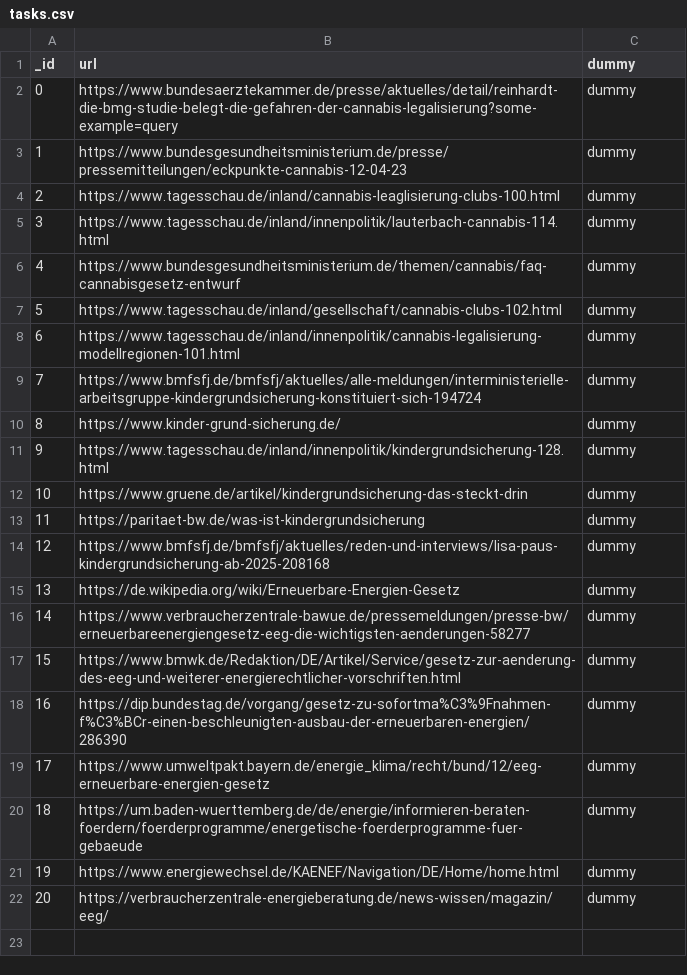
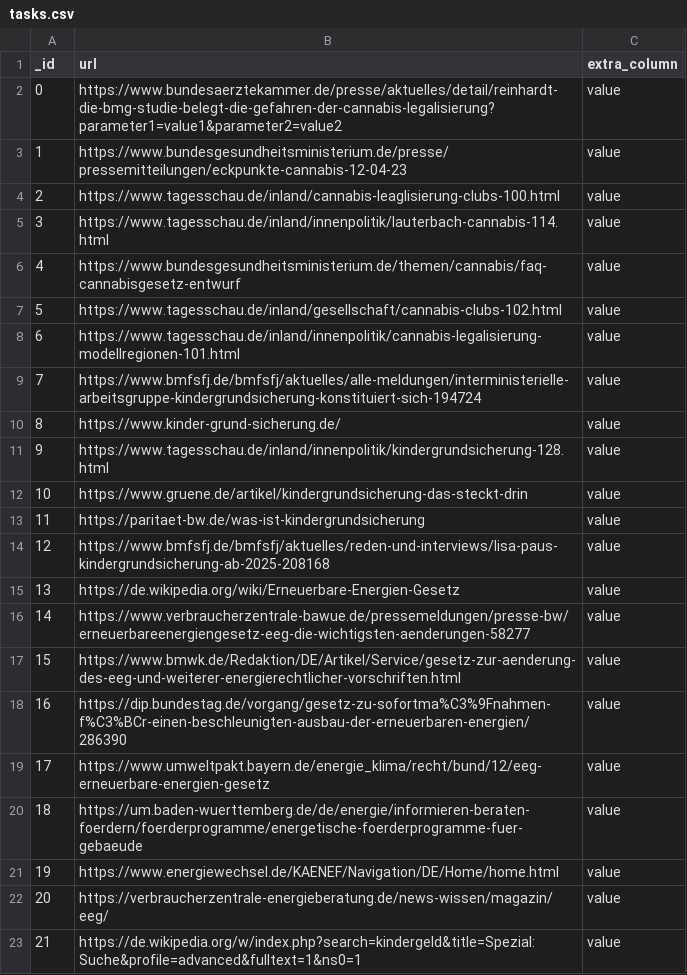
Before and after one commit to Pantonius/TagPag, a CSV file: example_workdir/tasks.csv, drawn as a sheet.

Commit message:
add a search html example

```diff
--- a/example_workdir/tasks.csv
+++ b/example_workdir/tasks.csv
@@ -1,22 +1,23 @@
-_id,url,dummy
-0,https://www.bundesaerztekammer.de/presse/aktuelles/detail/reinhardt-die-bmg-studie-belegt-die-gefahren-der-cannabis-legalisierung?some-example=query,dummy
-1,https://www.bundesgesundheitsministerium.de/presse/pressemitteilungen/eckpunkte-cannabis-12-04-23,dummy
-2,https://www.tagesschau.de/inland/cannabis-leaglisierung-clubs-100.html,dummy
-3,https://www.tagesschau.de/inland/innenpolitik/lauterbach-cannabis-114.html,dummy
-4,https://www.bundesgesundheitsministerium.de/themen/cannabis/faq-cannabisgesetz-entwurf,dummy
-5,https://www.tagesschau.de/inland/gesellschaft/cannabis-clubs-102.html,dummy
-6,https://www.tagesschau.de/inland/innenpolitik/cannabis-legalisierung-modellregionen-101.html,dummy
-7,https://www.bmfsfj.de/bmfsfj/aktuelles/alle-meldungen/interministerielle-arbeitsgruppe-kindergrundsicherung-konstituiert-sich-194724,dummy
-8,https://www.kinder-grund-sicherung.de/,dummy
-9,https://www.tagesschau.de/inland/innenpolitik/kindergrundsicherung-128.html,dummy
-10,https://www.gruene.de/artikel/kindergrundsicherung-das-steckt-drin,dummy
-11,https://paritaet-bw.de/was-ist-kindergrundsicherung,dummy
-12,https://www.bmfsfj.de/bmfsfj/aktuelles/reden-und-interviews/lisa-paus-kindergrundsicherung-ab-2025-208168,dummy
-13,https://de.wikipedia.org/wiki/Erneuerbare-Energien-Gesetz,dummy
-14,https://www.verbraucherzentrale-bawue.de/pressemeldungen/presse-bw/erneuerbareenergiengesetz-eeg-die-wichtigsten-aenderungen-58277,dummy
-15,https://www.bmwk.de/Redaktion/DE/Artikel/Service/gesetz-zur-aenderung-des-eeg-und-weiterer-energierechtlicher-vorschriften.html,dummy
-16,https://dip.bundestag.de/vorgang/gesetz-zu-sofortma%C3%9Fnahmen-f%C3%BCr-einen-beschleunigten-ausbau-der-erneuerbaren-energien/286390,dummy
-17,https://www.umweltpakt.bayern.de/energie_klima/recht/bund/12/eeg-erneuerbare-energien-gesetz,dummy
-18,https://um.baden-wuerttemberg.de/de/energie/informieren-beraten-foerdern/foerderprogramme/energetische-foerderprogramme-fuer-gebaeude,dummy
-19,https://www.energiewechsel.de/KAENEF/Navigation/DE/Home/home.html,dummy
-20,https://verbraucherzentrale-energieberatung.de/news-wissen/magazin/eeg/,dummy
+_id,url,extra_column
+0,https://www.bundesaerztekammer.de/presse/aktuelles/detail/reinhardt-die-bmg-studie-belegt-die-gefahren-der-cannabis-legalisierung?parameter1=value1&parameter2=value2,value
+1,https://www.bundesgesundheitsministerium.de/presse/pressemitteilungen/eckpunkte-cannabis-12-04-23,value
+2,https://www.tagesschau.de/inland/cannabis-leaglisierung-clubs-100.html,value
+3,https://www.tagesschau.de/inland/innenpolitik/lauterbach-cannabis-114.html,value
+4,https://www.bundesgesundheitsministerium.de/themen/cannabis/faq-cannabisgesetz-entwurf,value
+5,https://www.tagesschau.de/inland/gesellschaft/cannabis-clubs-102.html,value
+6,https://www.tagesschau.de/inland/innenpolitik/cannabis-legalisierung-modellregionen-101.html,value
+7,https://www.bmfsfj.de/bmfsfj/aktuelles/alle-meldungen/interministerielle-arbeitsgruppe-kindergrundsicherung-konstituiert-sich-194724,value
+8,https://www.kinder-grund-sicherung.de/,value
+9,https://www.tagesschau.de/inland/innenpolitik/kindergrundsicherung-128.html,value
+10,https://www.gruene.de/artikel/kindergrundsicherung-das-steckt-drin,value
+11,https://paritaet-bw.de/was-ist-kindergrundsicherung,value
+12,https://www.bmfsfj.de/bmfsfj/aktuelles/reden-und-interviews/lisa-paus-kindergrundsicherung-ab-2025-208168,value
+13,https://de.wikipedia.org/wiki/Erneuerbare-Energien-Gesetz,value
+14,https://www.verbraucherzentrale-bawue.de/pressemeldungen/presse-bw/erneuerbareenergiengesetz-eeg-die-wichtigsten-aenderungen-58277,value
+15,https://www.bmwk.de/Redaktion/DE/Artikel/Service/gesetz-zur-aenderung-des-eeg-und-weiterer-energierechtlicher-vorschriften.html,value
+16,https://dip.bundestag.de/vorgang/gesetz-zu-sofortma%C3%9Fnahmen-f%C3%BCr-einen-beschleunigten-ausbau-der-erneuerbaren-energien/286390,value
+17,https://www.umweltpakt.bayern.de/energie_klima/recht/bund/12/eeg-erneuerbare-energien-gesetz,value
+18,https://um.baden-wuerttemberg.de/de/energie/informieren-beraten-foerdern/foerderprogramme/energetische-foerderprogramme-fuer-gebaeude,value
+19,https://www.energiewechsel.de/KAENEF/Navigation/DE/Home/home.html,value
+20,https://verbraucherzentrale-energieberatung.de/news-wissen/magazin/eeg/,value
+21,https://de.wikipedia.org/w/index.php?search=kindergeld&title=Spezial:Suche&profile=advanced&fulltext=1&ns0=1,value
```
Also changed, not shown: 1 other file.
